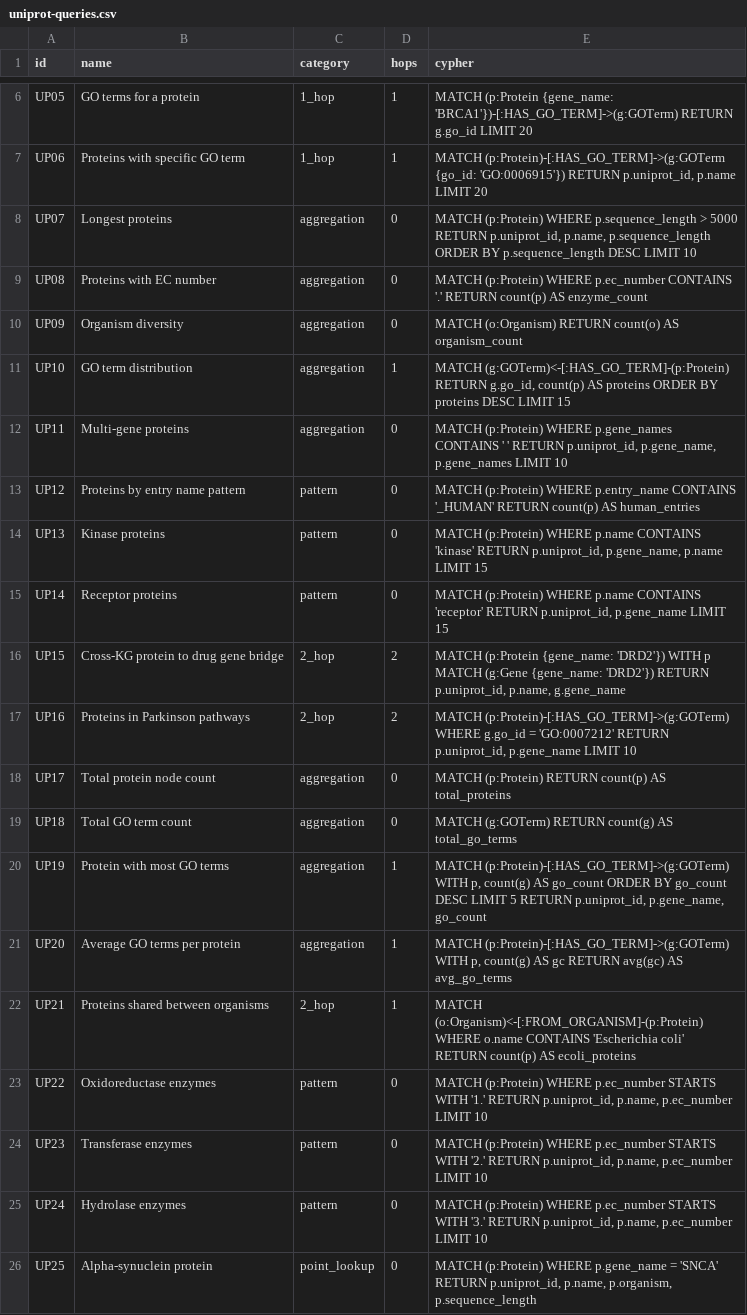
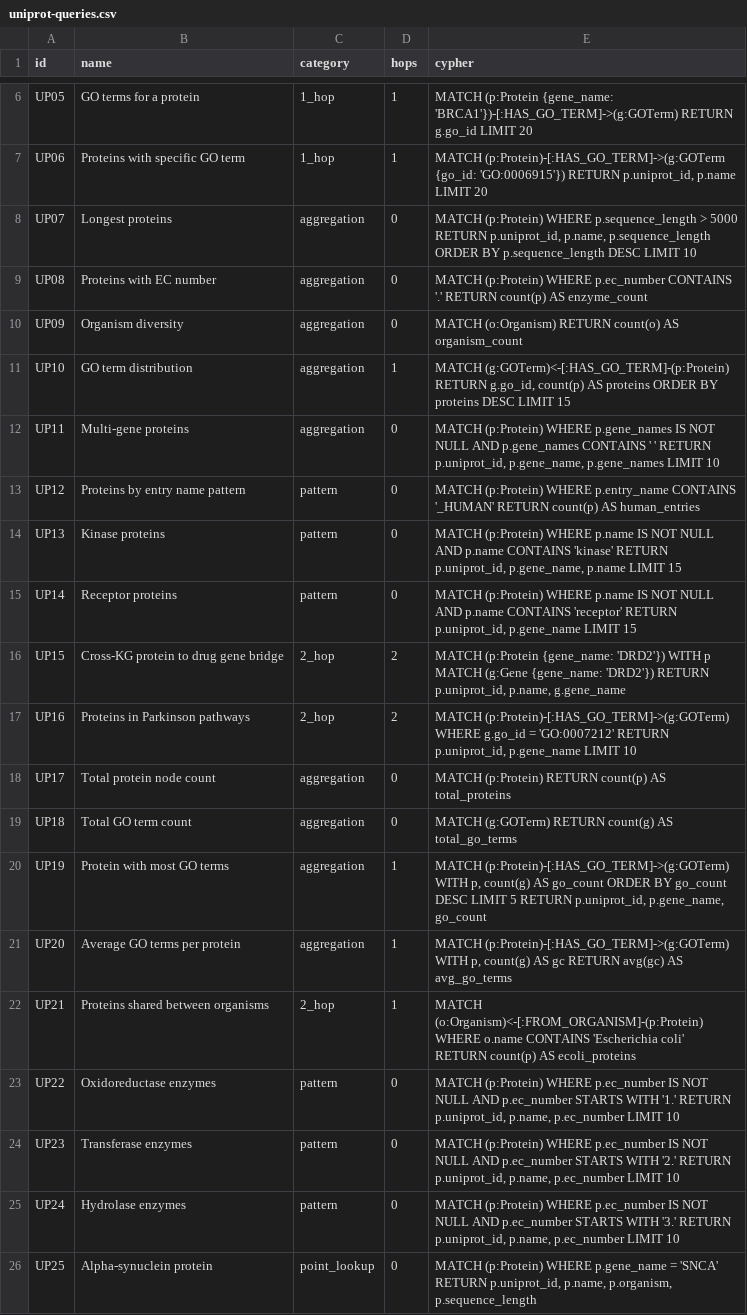
Before and after one commit to samyama-ai/samyama-graph-book, a CSV file: src/data/benchmark/uniprot-queries.csv, drawn as a sheet; only a part is shown, gaps mark what is left out.

```diff
--- a/src/data/benchmark/uniprot-queries.csv
+++ b/src/data/benchmark/uniprot-queries.csv
@@ -11,6 +11,6 @@ UP09,Organism diversity,aggregation,0,"MATCH (o:Organism) RETURN count(o) AS org
 UP10,GO term distribution,aggregation,1,"MATCH (g:GOTerm)<-[:HAS_GO_TERM]-(p:Protein) RETURN g.go_id, count(p) AS proteins ORDER BY proteins DESC LIMIT 15"
-UP11,Multi-gene proteins,aggregation,0,"MATCH (p:Protein) WHERE p.gene_names CONTAINS ' ' RETURN p.uniprot_id, p.gene_name, p.gene_names LIMIT 10"
+UP11,Multi-gene proteins,aggregation,0,"MATCH (p:Protein) WHERE p.gene_names IS NOT NULL AND p.gene_names CONTAINS ' ' RETURN p.uniprot_id, p.gene_name, p.gene_names LIMIT 10"
 UP12,Proteins by entry name pattern,pattern,0,"MATCH (p:Protein) WHERE p.entry_name CONTAINS '_HUMAN' RETURN count(p) AS human_entries"
-UP13,Kinase proteins,pattern,0,"MATCH (p:Protein) WHERE p.name CONTAINS 'kinase' RETURN p.uniprot_id, p.gene_name, p.name LIMIT 15"
-UP14,Receptor proteins,pattern,0,"MATCH (p:Protein) WHERE p.name CONTAINS 'receptor' RETURN p.uniprot_id, p.gene_name LIMIT 15"
+UP13,Kinase proteins,pattern,0,"MATCH (p:Protein) WHERE p.name IS NOT NULL AND p.name CONTAINS 'kinase' RETURN p.uniprot_id, p.gene_name, p.name LIMIT 15"
+UP14,Receptor proteins,pattern,0,"MATCH (p:Protein) WHERE p.name IS NOT NULL AND p.name CONTAINS 'receptor' RETURN p.uniprot_id, p.gene_name LIMIT 15"
 UP15,Cross-KG protein to drug gene bridge,2_hop,2,"MATCH (p:Protein {gene_name: 'DRD2'}) WITH p MATCH (g:Gene {gene_name: 'DRD2'}) RETURN p.uniprot_id, p.name, g.gene_name"
@@ -22,5 +22,5 @@ UP20,Average GO terms per protein,aggregation,1,"MATCH (p:Protein)-[:HAS_GO_TERM
 UP21,Proteins shared between organisms,2_hop,1,"MATCH (o:Organism)<-[:FROM_ORGANISM]-(p:Protein) WHERE o.name CONTAINS 'Escherichia coli' RETURN count(p) AS ecoli_proteins"
-UP22,Oxidoreductase enzymes,pattern,0,"MATCH (p:Protein) WHERE p.ec_number STARTS WITH '1.' RETURN p.uniprot_id, p.name, p.ec_number LIMIT 10"
-UP23,Transferase enzymes,pattern,0,"MATCH (p:Protein) WHERE p.ec_number STARTS WITH '2.' RETURN p.uniprot_id, p.name, p.ec_number LIMIT 10"
-UP24,Hydrolase enzymes,pattern,0,"MATCH (p:Protein) WHERE p.ec_number STARTS WITH '3.' RETURN p.uniprot_id, p.name, p.ec_number LIMIT 10"
+UP22,Oxidoreductase enzymes,pattern,0,"MATCH (p:Protein) WHERE p.ec_number IS NOT NULL AND p.ec_number STARTS WITH '1.' RETURN p.uniprot_id, p.name, p.ec_number LIMIT 10"
+UP23,Transferase enzymes,pattern,0,"MATCH (p:Protein) WHERE p.ec_number IS NOT NULL AND p.ec_number STARTS WITH '2.' RETURN p.uniprot_id, p.name, p.ec_number LIMIT 10"
+UP24,Hydrolase enzymes,pattern,0,"MATCH (p:Protein) WHERE p.ec_number IS NOT NULL AND p.ec_number STARTS WITH '3.' RETURN p.uniprot_id, p.name, p.ec_number LIMIT 10"
 UP25,Alpha-synuclein protein,point_lookup,0,"MATCH (p:Protein) WHERE p.gene_name = 'SNCA' RETURN p.uniprot_id, p.name, p.organism, p.sequence_length"
```
Also changed, not shown: src/data/benchmark/faers-queries.csv, src/data/benchmark/mega-benchmark-queries.csv.
